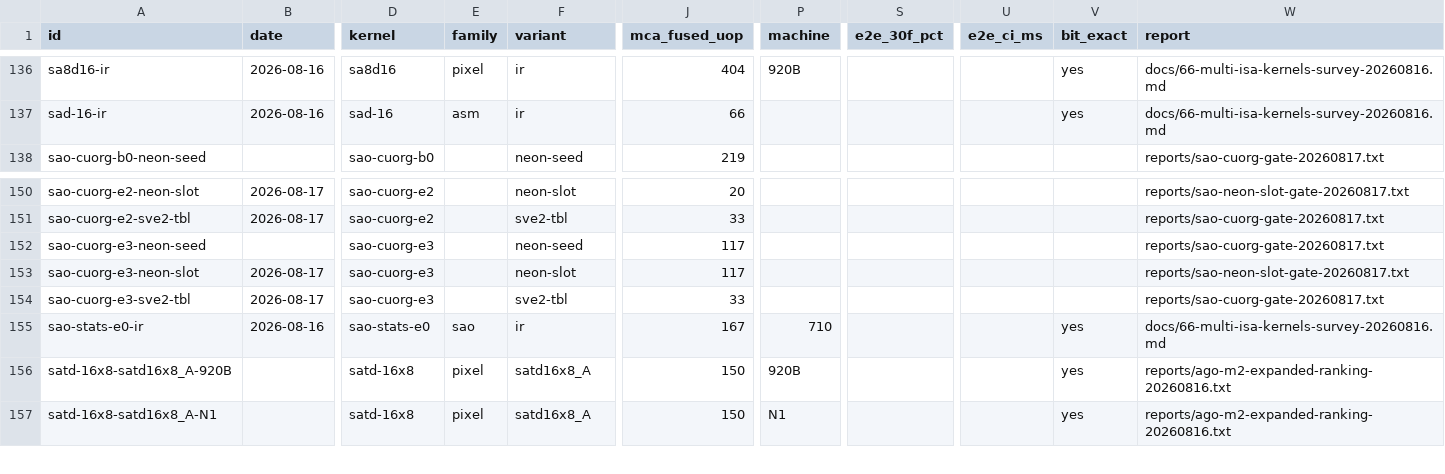
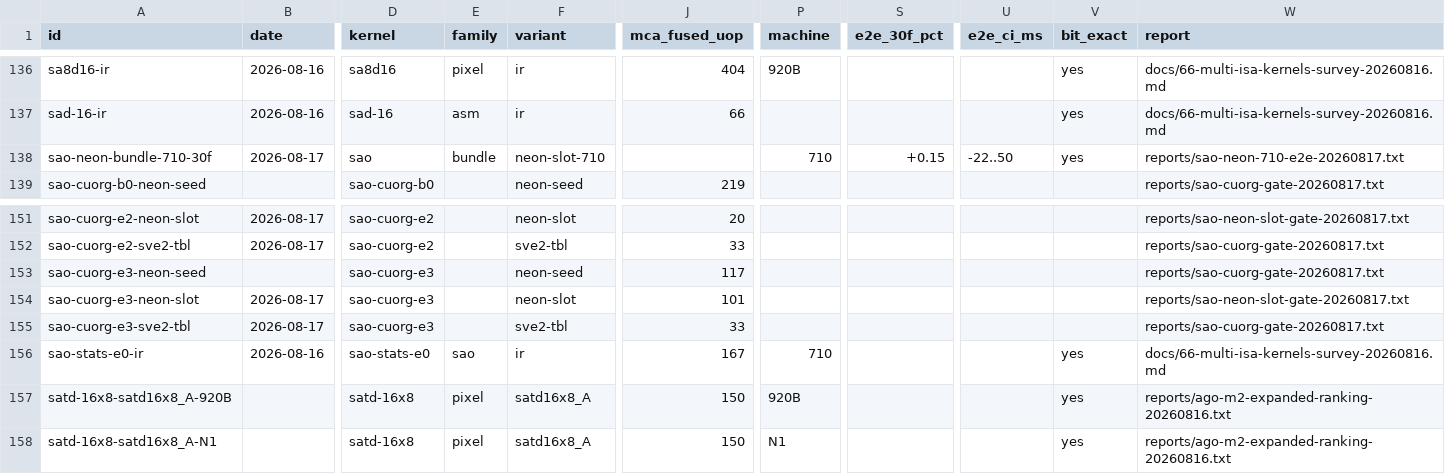
Before and after one commit to chiro2001/a64-simd-dyn-optimizer, a CSV file: data/kernel-test-db.csv, drawn as a sheet; only a part is shown, gaps mark what is left out; addresses are those after the commit; rows hold the shown columns only; the diff names each change by its address in the sheet, - before the commit and + after, or states it on an @@ line.

Commit message:
sao E3 slot fix (startX=1 -> x=2..63, scalar head before vector blocks): 20k 0 mismatch, fused_uop 101; 710 compile-in E2E 10/10 bit-exact, 5+5 paired +0.15% slower CI[-22,+50] -> archived per round-0028 gate

```diff
--- a/data/kernel-test-db.csv
+++ b/data/kernel-test-db.csv
+row 138: sao-neon-bundle-710-30f | 2026-08-17 | sao | bundle | neon-slot-710 |  | 710 | +0.15 | -22..50 | yes | reports/sao-neon-710-e2e-20260817.txt
-J154 (mca_fused_uop): 117
+J154 (mca_fused_uop): 101
```
Also changed, not shown: 5 other files.
